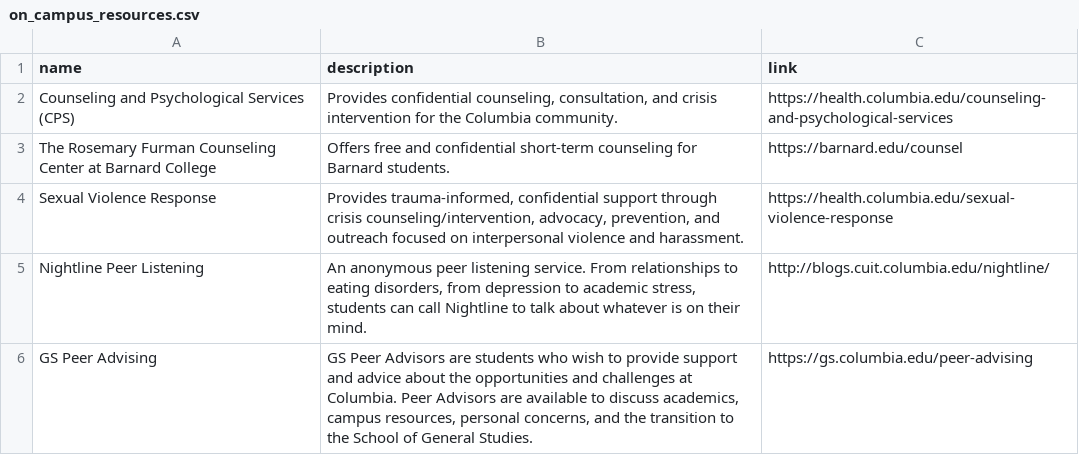
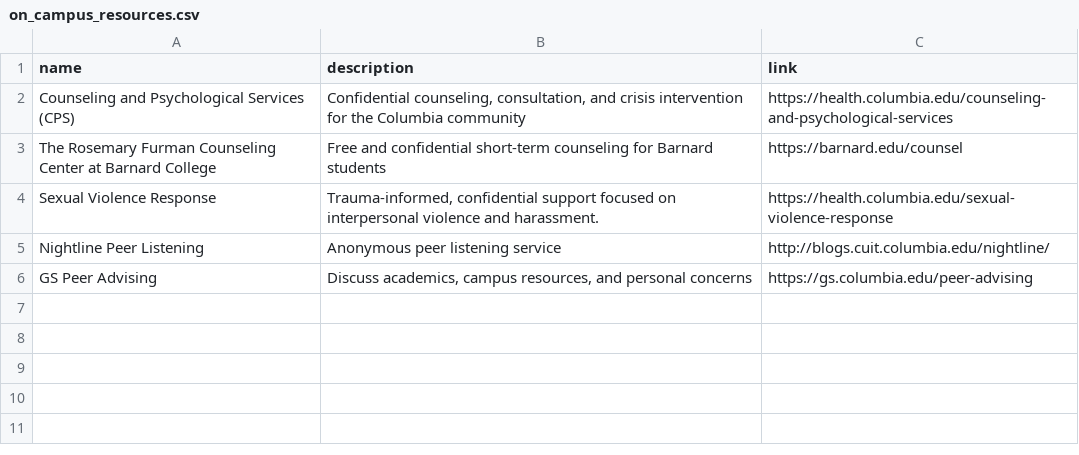
Before and after one commit to activemindsatcu/activemindsatcu.github.io, a CSV file: _data/on_campus_resources.csv, drawn as a sheet.

Commit message:
Shorten descriptions of oncampus resources

```diff
--- a/_data/on_campus_resources.csv
+++ b/_data/on_campus_resources.csv
@@ -1,6 +1,6 @@
 name,description,link
-Counseling and Psychological Services (CPS),"Provides confidential counseling, consultation, and crisis intervention for the Columbia community.",https://health.columbia.edu/counseling-and-psychological-services
-The Rosemary Furman Counseling Center at Barnard College,Offers free and confidential short-term counseling for Barnard students.,https://barnard.edu/counsel
-Sexual Violence Response,"Provides trauma-informed, confidential support through crisis counseling/intervention, advocacy, prevention, and outreach focused on interpersonal violence and harassment.",https://health.columbia.edu/sexual-violence-response
-Nightline Peer Listening,"An anonymous peer listening service. From relationships to eating disorders, from depression to academic stress, students can call Nightline to talk about whatever is on their mind.",http://blogs.cuit.columbia.edu/nightline/
-GS Peer Advising,"GS Peer Advisors are students who wish to provide support and advice about the opportunities and challenges at Columbia. Peer Advisors are available to discuss academics, campus resources, personal concerns, and the transition to the School of General Studies.",https://gs.columbia.edu/peer-advising
+Counseling and Psychological Services (CPS),"Confidential counseling, consultation, and crisis intervention for the Columbia community",https://health.columbia.edu/counseling-and-psychological-services
+The Rosemary Furman Counseling Center at Barnard College,Free and confidential short-term counseling for Barnard students,https://barnard.edu/counsel
+Sexual Violence Response,"Trauma-informed, confidential support focused on interpersonal violence and harassment.",https://health.columbia.edu/sexual-violence-response
+Nightline Peer Listening,"Anonymous peer listening service",http://blogs.cuit.columbia.edu/nightline/
+GS Peer Advising,"Discuss academics, campus resources, and personal concerns",https://gs.columbia.edu/peer-advising
```
